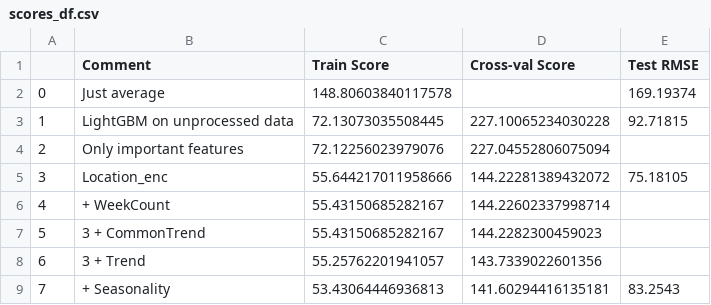
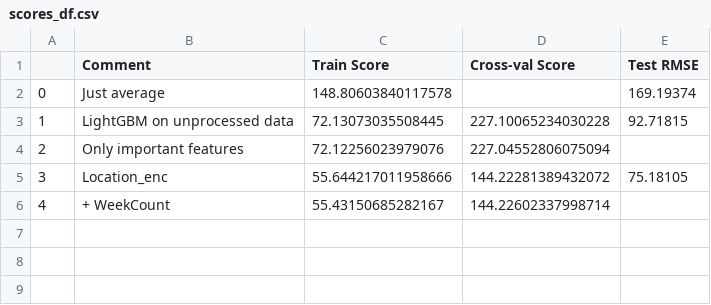
Before and after one commit to NickVasenkov/CO2-Emissions, a CSV file: scores_df.csv, drawn as a sheet; the diff names each change by its address in the sheet, - before the commit and + after, or states it on an @@ line.

```diff
--- a/scores_df.csv
+++ b/scores_df.csv
-row 7: 5 | 3 + CommonTrend | 55.43150685282167 | 144.2282300459023
-row 8: 6 | 3 + Trend | 55.25762201941057 | 143.7339022601356
-row 9: 7 | + Seasonality | 53.43064446936813 | 141.60294416135181 | 83.2543
```
Also changed, not shown: 6 other files.
